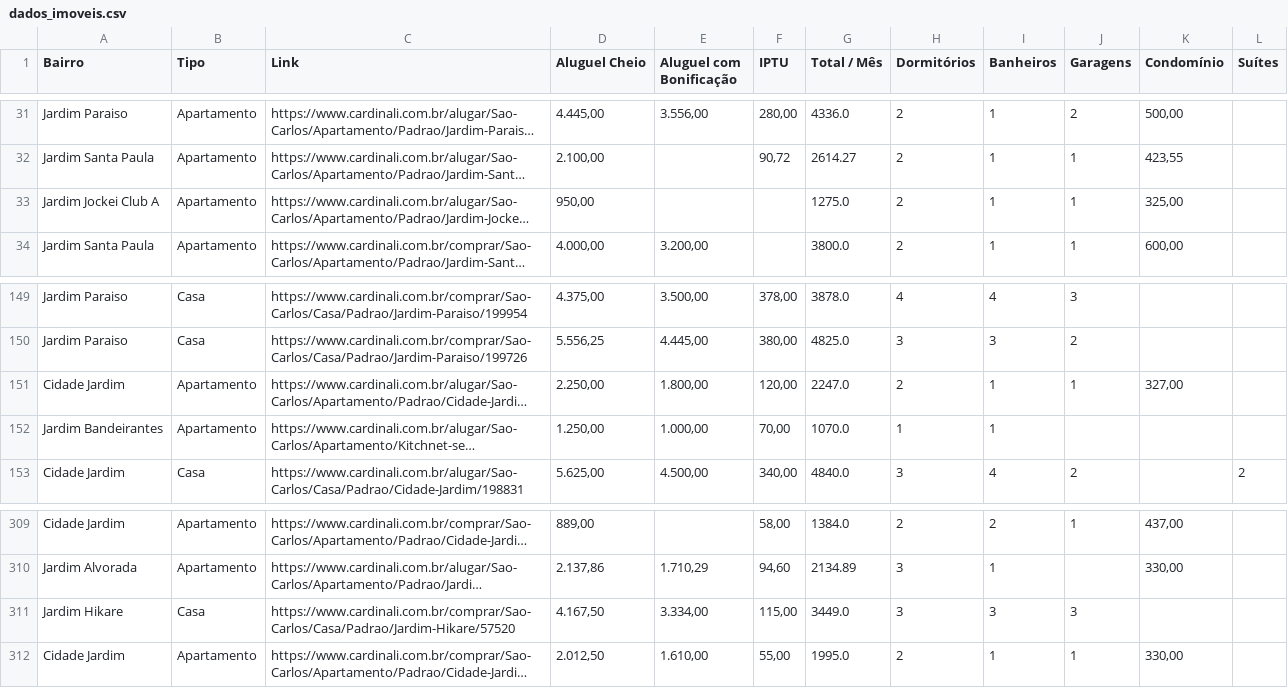
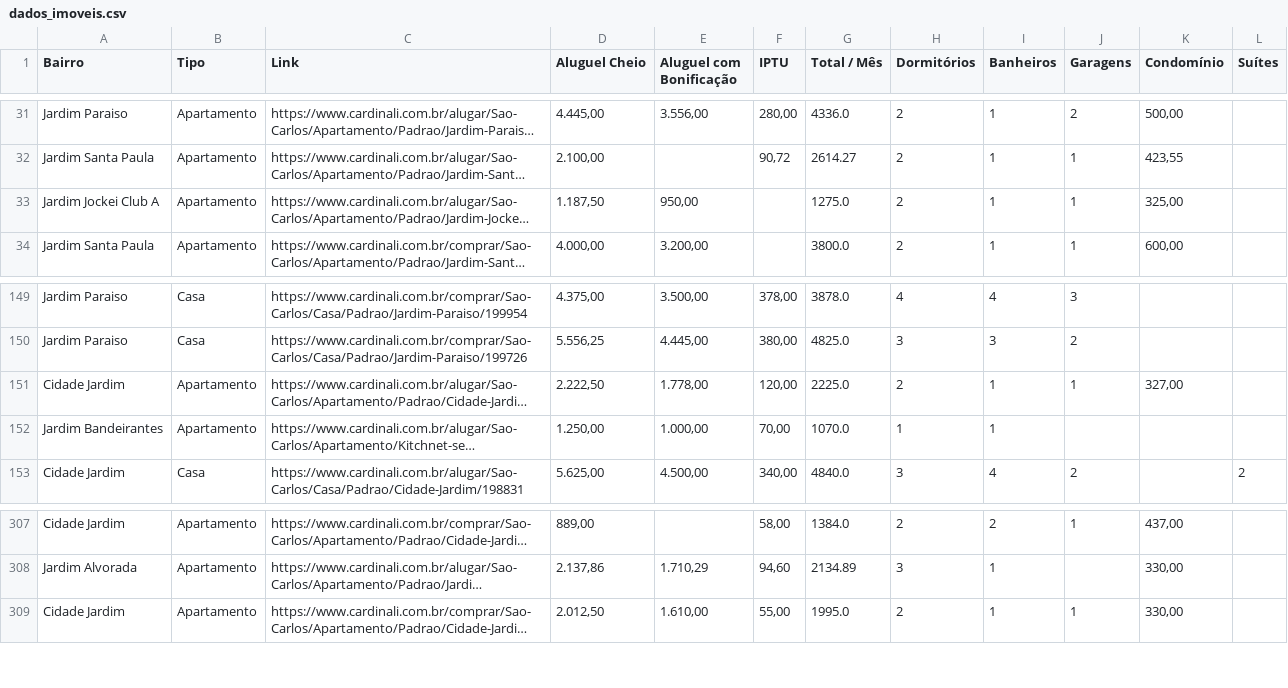
Before and after one commit to imarcososhiro/imobiliario_universitario, a CSV file: dados/dados_imoveis.csv, drawn as a sheet; only a part is shown, gaps mark what is left out; long unchanged cells end in …; removed rows and columns are numbered as before the commit, all else as after; the diff covers the shown part only; the diff names each change by its address in the sheet, - before the commit and + after, or states it on an @@ line.

```diff
--- a/dados/dados_imoveis.csv
+++ b/dados/dados_imoveis.csv
-D33 (Aluguel Cheio): 950,00
+D33 (Aluguel Cheio): 1.187,50
-E33 (Aluguel com Bonificação): (empty)
+E33 (Aluguel com Bonificação): 950,00
-D151 (Aluguel Cheio): 2.250,00
+D151 (Aluguel Cheio): 2.222,50
-E151 (Aluguel com Bonificação): 1.800,00
+E151 (Aluguel com Bonificação): 1.778,00
-G151 (Total / Mês): 2247.0
+G151 (Total / Mês): 2225.0
-row 311: Jardim Hikare | Casa | https://www.cardinali.com.br/comprar/Sao-Carlos/Casa/Padrao/Jardim-Hikare/57520 | 4.167,50 | 3.334,00 | 115,00 | 3449.0 | 3 | 3 | 3
```
Also changed, not shown: 2 added rows and 4 removed rows elsewhere in this file.
